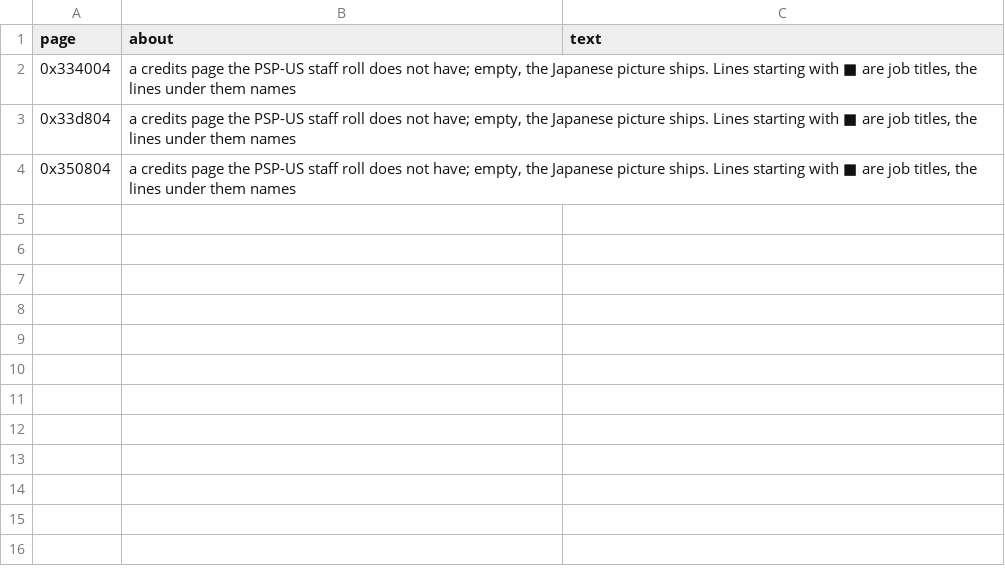
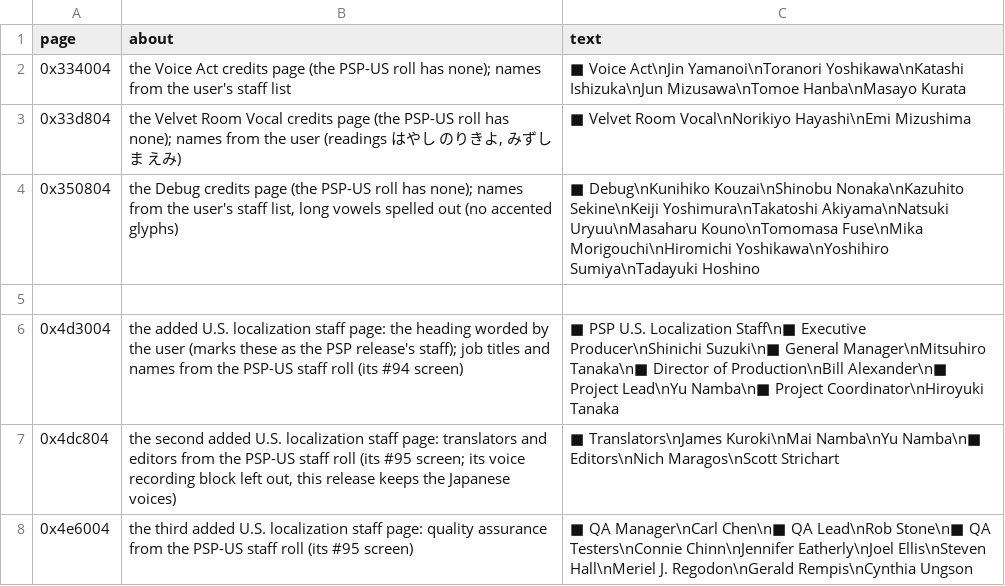
Before and after one commit to ayla6/megami-ibunroku-persona-translation, a TSV file: translation/manual/ending/pages.tsv, drawn as a sheet.

Commit message:
Translate the staff roll; add the PSP U.S. localization staff
Roll pages keep the retail roll's two columns (titles right-aligned, names
beside them), each page's own background and brightest colour, and stay in
the visible rows 8..227. Headings centre, and a block too tall to stack puts
its names in two columns. Voice Act, Velvet Room Vocal and Debug come from
pages.tsv; Direction and Art Direction names on the logo sheet from PSP #84.
Profile paragraphs take the largest pitch that fits the visible rows.

Three pages for the PSP release's U.S. localization staff are appended to
END.BIN and shown before Presented By in every ending with the roll: the
extended image table and roll scripts ride at the end of END.EXE's file and
main copies them to 0x80120000, above END.EXE's library work areas.

```diff
--- a/translation/manual/ending/pages.tsv
+++ b/translation/manual/ending/pages.tsv
@@ -1,4 +1,8 @@
 page	about	text
-0x334004	a credits page the PSP-US staff roll does not have; empty, the Japanese picture ships. Lines starting with ■ are job titles, the lines under them names	
-0x33d804	a credits page the PSP-US staff roll does not have; empty, the Japanese picture ships. Lines starting with ■ are job titles, the lines under them names	
-0x350804	a credits page the PSP-US staff roll does not have; empty, the Japanese picture ships. Lines starting with ■ are job titles, the lines under them names	
+0x334004	the Voice Act credits page (the PSP-US roll has none); names from the user's staff list	■ Voice Act\nJin Yamanoi\nToranori Yoshikawa\nKatashi Ishizuka\nJun Mizusawa\nTomoe Hanba\nMasayo Kurata
+0x33d804	the Velvet Room Vocal credits page (the PSP-US roll has none); names from the user (readings はやし のりきよ, みずしま えみ)	■ Velvet Room Vocal\nNorikiyo Hayashi\nEmi Mizushima
+0x350804	the Debug credits page (the PSP-US roll has none); names from the user's staff list, long vowels spelled out (no accented glyphs)	■ Debug\nKunihiko Kouzai\nShinobu Nonaka\nKazuhito Sekine\nKeiji Yoshimura\nTakatoshi Akiyama\nNatsuki Uryuu\nMasaharu Kouno\nTomomasa Fuse\nMika Morigouchi\nHiromichi Yoshikawa\nYoshihiro Sumiya\nTadayuki Hoshino
+
+0x4d3004	the added U.S. localization staff page: the heading worded by the user (marks these as the PSP release's staff); job titles and names from the PSP-US staff roll (its #94 screen)	■ PSP U.S. Localization Staff\n■ Executive Producer\nShinichi Suzuki\n■ General Manager\nMitsuhiro Tanaka\n■ Director of Production\nBill Alexander\n■ Project Lead\nYu Namba\n■ Project Coordinator\nHiroyuki Tanaka
+0x4dc804	the second added U.S. localization staff page: translators and editors from the PSP-US staff roll (its #95 screen; its voice recording block left out, this release keeps the Japanese voices)	■ Translators\nJames Kuroki\nMai Namba\nYu Namba\n■ Editors\nNich Maragos\nScott Strichart
+0x4e6004	the third added U.S. localization staff page: quality assurance from the PSP-US staff roll (its #95 screen)	■ QA Manager\nCarl Chen\n■ QA Lead\nRob Stone\n■ QA Testers\nConnie Chinn\nJennifer Eatherly\nJoel Ellis\nSteven Hall\nMeriel J. Regodon\nGerald Rempis\nCynthia Ungson
```
Also changed, not shown: src/extraction_tools/matching/endtext_map.tsv, translation/manual/ending/ENDALL.tsv, 7 other files.
